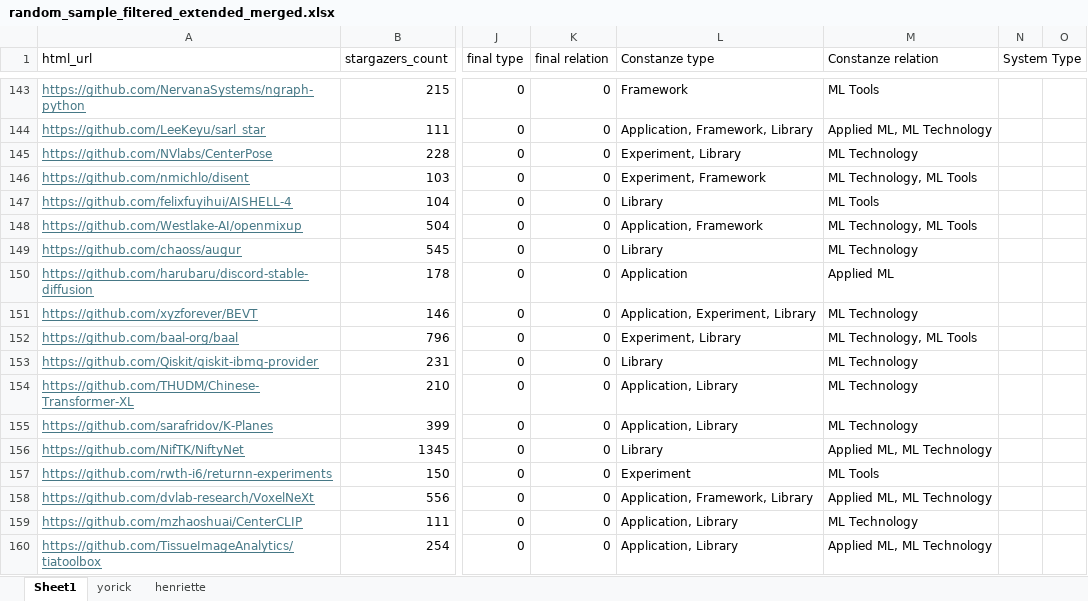
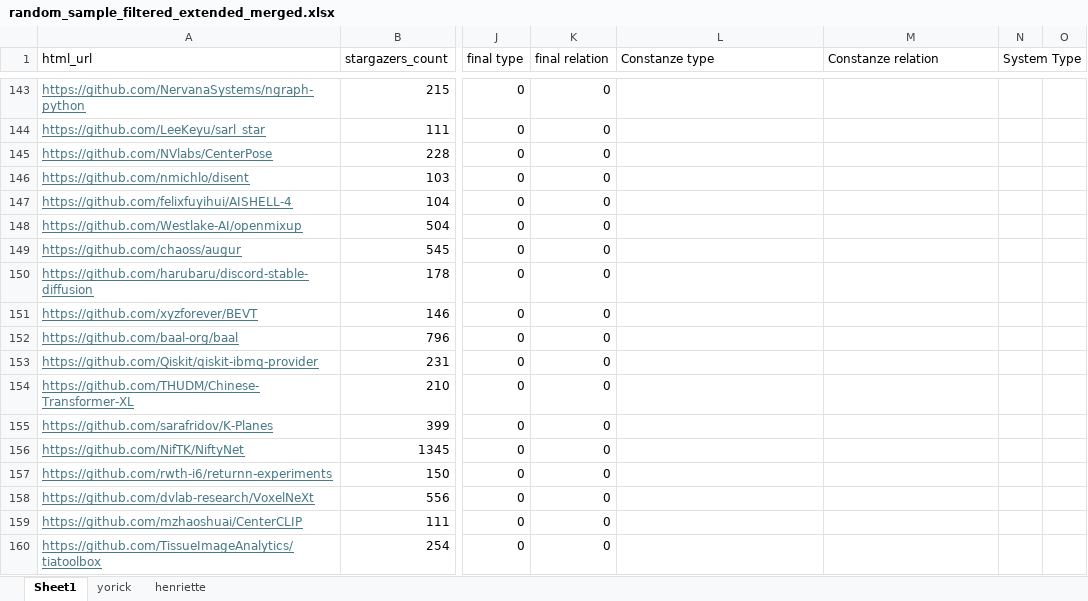
Before and after one commit to isselab/github-classifier, an Excel workbook: data/random_sample_filtered_extended_merged.xlsx, sheet Sheet1, drawn as a sheet; only a part is shown, gaps mark what is left out; values as stored, in another font and other column widths than the file's, no borders; the diff covers the shown part only; the diff names each change by its address in the sheet, - before the commit and + after, or states it on an @@ line.

Commit message:
corrected first 15 labels, have to remove experiment from first 100

```diff
--- a/data/random_sample_filtered_extended_merged.xlsx (sheet Sheet1)
+++ b/data/random_sample_filtered_extended_merged.xlsx (sheet Sheet1)
-L143 (Constanze type): Framework
+L143 (Constanze type): (empty)
-M143 (Constanze relation): ML Tools
+M143 (Constanze relation): (empty)
-L144 (Constanze type): Application, Framework, Library
+L144 (Constanze type): (empty)
-M144 (Constanze relation): Applied ML, ML Technology
+M144 (Constanze relation): (empty)
-L145 (Constanze type): Experiment, Library
+L145 (Constanze type): (empty)
-M145 (Constanze relation): ML Technology
+M145 (Constanze relation): (empty)
-L146 (Constanze type): Experiment, Framework
+L146 (Constanze type): (empty)
-M146 (Constanze relation): ML Technology, ML Tools
+M146 (Constanze relation): (empty)
-L147 (Constanze type): Library
+L147 (Constanze type): (empty)
-M147 (Constanze relation): ML Tools
+M147 (Constanze relation): (empty)
-L148 (Constanze type): Application, Framework
+L148 (Constanze type): (empty)
-M148 (Constanze relation): ML Technology, ML Tools
+M148 (Constanze relation): (empty)
-L149 (Constanze type): Library
+L149 (Constanze type): (empty)
-M149 (Constanze relation): ML Technology
+M149 (Constanze relation): (empty)
-L150 (Constanze type): Application
+L150 (Constanze type): (empty)
-M150 (Constanze relation): Applied ML
+M150 (Constanze relation): (empty)
-L151 (Constanze type): Application, Experiment, Library
+L151 (Constanze type): (empty)
-M151 (Constanze relation): ML Technology
+M151 (Constanze relation): (empty)
-L152 (Constanze type): Experiment, Library
+L152 (Constanze type): (empty)
-M152 (Constanze relation): ML Technology, ML Tools
+M152 (Constanze relation): (empty)
-L153 (Constanze type): Library
+L153 (Constanze type): (empty)
-M153:M155 (Constanze relation): ML Technology
+M153:M155 (Constanze relation): (empty)
-L154:L155 (Constanze type): Application, Library
+L154:L155 (Constanze type): (empty)
-L156 (Constanze type): Library
+L156 (Constanze type): (empty)
-M156 (Constanze relation): Applied ML, ML Technology
+M156 (Constanze relation): (empty)
-L157 (Constanze type): Experiment
+L157 (Constanze type): (empty)
-M157 (Constanze relation): ML Tools
+M157 (Constanze relation): (empty)
-L158 (Constanze type): Application, Framework, Library
+L158 (Constanze type): (empty)
-M158 (Constanze relation): Applied ML, ML Technology
+M158 (Constanze relation): (empty)
-L159:L160 (Constanze type): Application, Library
+L159:L160 (Constanze type): (empty)
-M159 (Constanze relation): ML Technology
+M159 (Constanze relation): (empty)
-M160 (Constanze relation): Applied ML, ML Technology
+M160 (Constanze relation): (empty)
```
Also changed, not shown: 127 edited cells elsewhere in this sheet, 4 other files.
